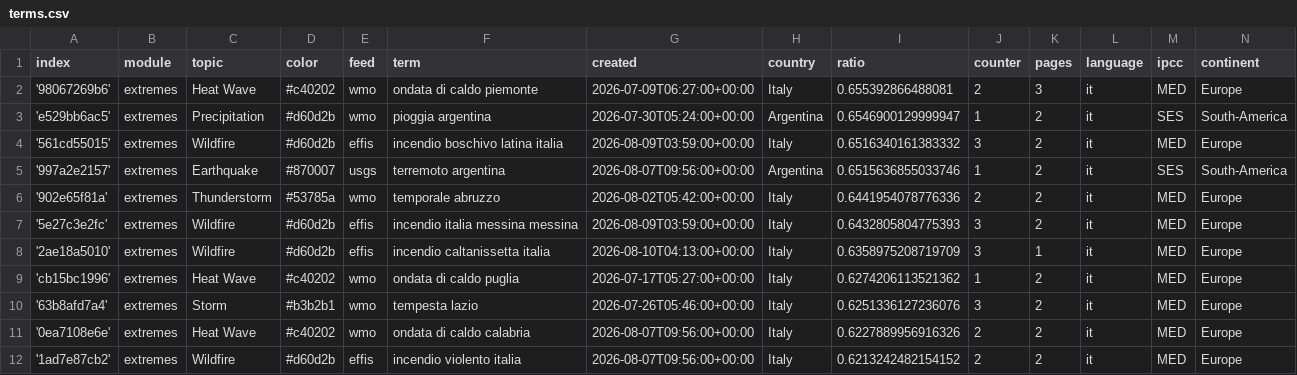
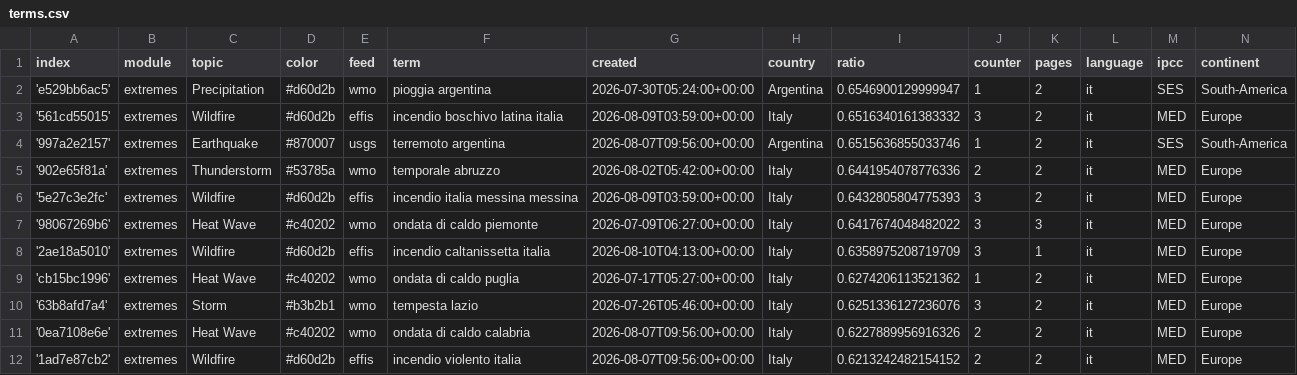
Before and after one commit to annajungfleischnews/italianExtremes, a CSV file: terms.csv, drawn as a sheet; only a part is shown.

Commit message:
Commit from GitHub Actions (harvest:0.0)

```diff
--- a/terms.csv
+++ b/terms.csv
@@ -1,3 +1,2 @@
 index,module,topic,color,feed,term,created,country,ratio,counter,pages,language,ipcc,continent
-'98067269b6',extremes,Heat Wave,#c40202,wmo,ondata di caldo piemonte,2026-07-09T06:27:00+00:00,Italy,0.655392866488081,2,3,it,MED,Europe
 'e529bb6ac5',extremes,Precipitation,#d60d2b,wmo,pioggia argentina,2026-07-30T05:24:00+00:00,Argentina,0.6546900129999947,1,2,it,SES,South-America
@@ -7,2 +6,3 @@ index,module,topic,color,feed,term,created,country,ratio,counter,pages,language,
 '5e27c3e2fc',extremes,Wildfire,#d60d2b,effis,incendio italia messina messina,2026-08-09T03:59:00+00:00,Italy,0.6432805804775393,3,2,it,MED,Europe
+'98067269b6',extremes,Heat Wave,#c40202,wmo,ondata di caldo piemonte,2026-07-09T06:27:00+00:00,Italy,0.6417674048482022,3,3,it,MED,Europe
 '2ae18a5010',extremes,Wildfire,#d60d2b,effis,incendio caltanissetta italia,2026-08-10T04:13:00+00:00,Italy,0.6358975208719709,3,1,it,MED,Europe
```
